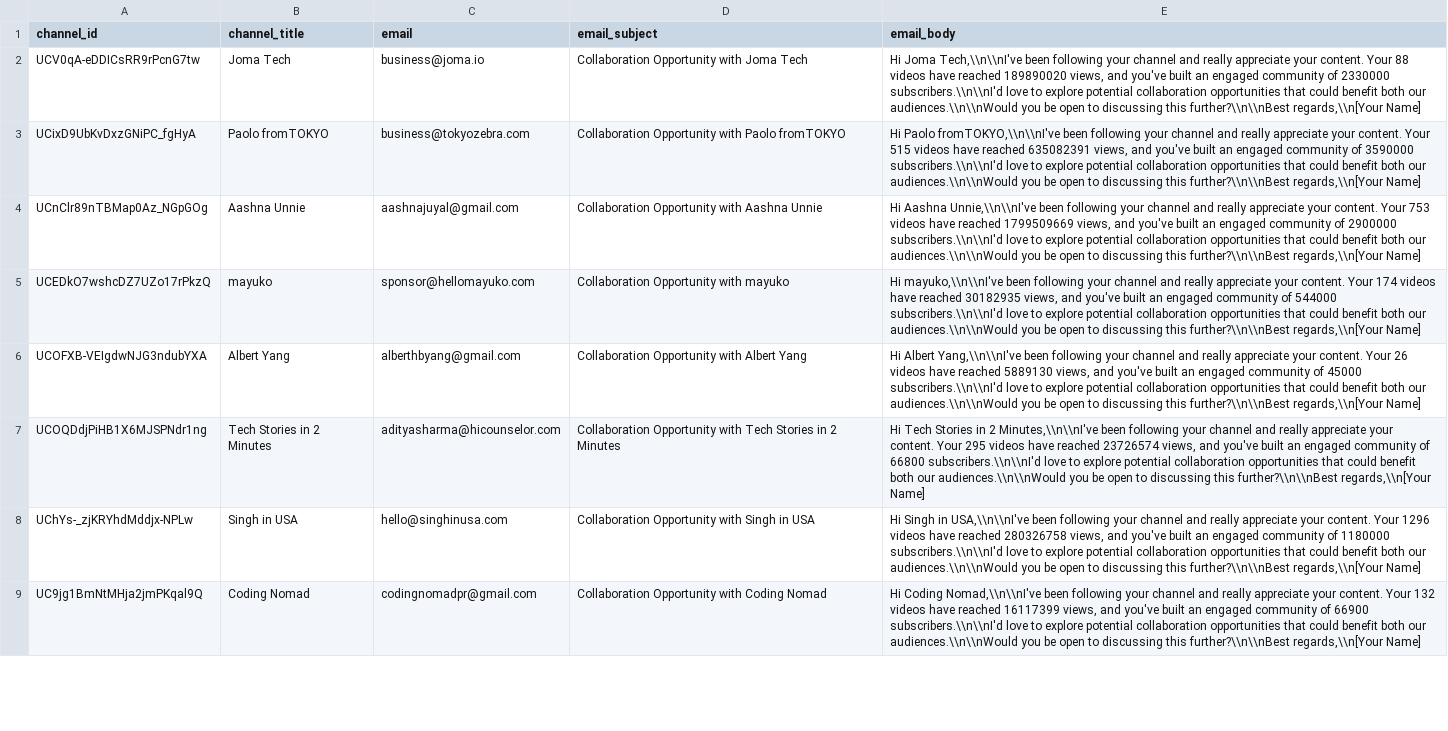
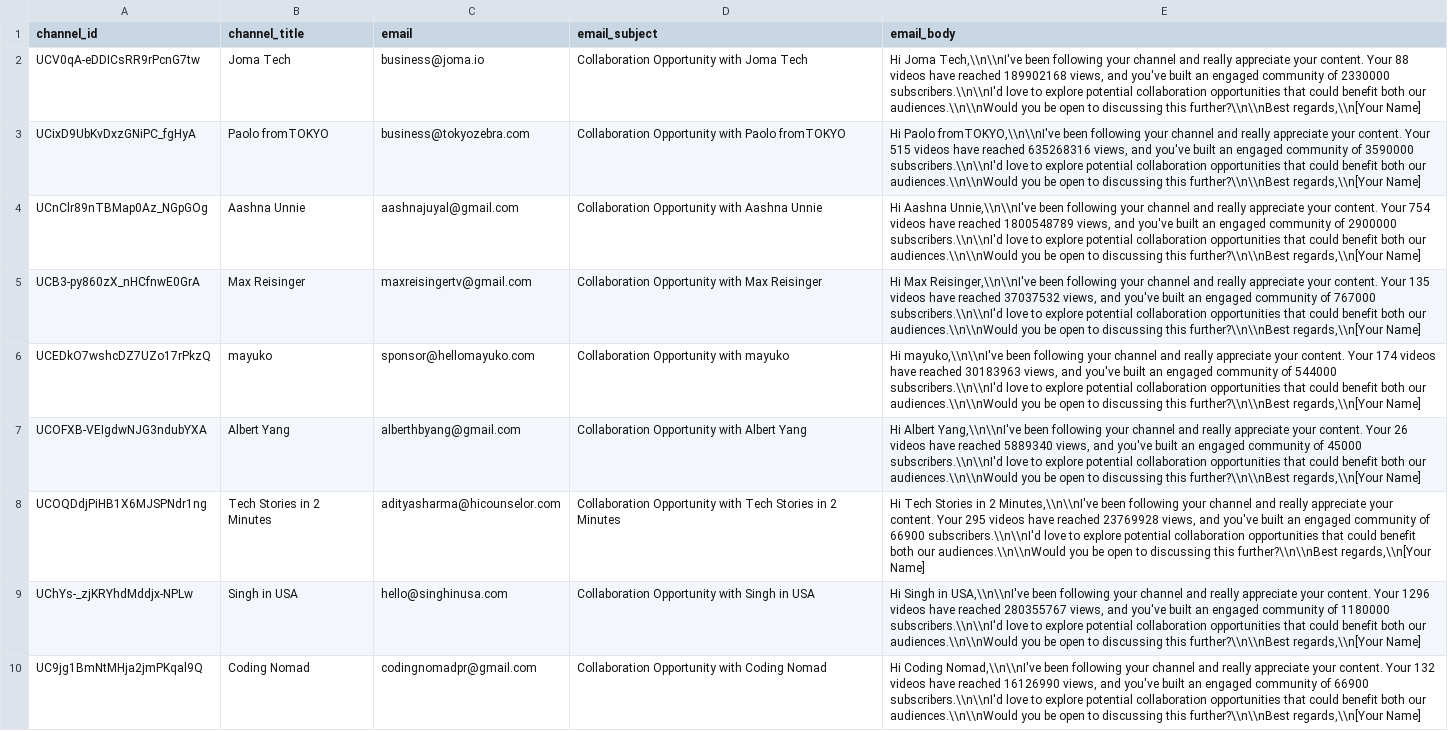
Before and after one commit to malachi-mindwyre/youtube, a CSV file: results/youtube_email_content.csv, drawn as a sheet; only a part is shown; addresses are those after the commit; the diff covers the shown part only; the diff names each change by its address in the sheet, - before the commit and + after, or states it on an @@ line.

```diff
--- a/results/youtube_email_content.csv
+++ b/results/youtube_email_content.csv
-E2 (email_body): …have reached 189890020 views, and…
+E2 (email_body): …have reached 189902168 views, and…
-E3 (email_body): …have reached 635082391 views, and…
+E3 (email_body): …have reached 635268316 views, and…
-E4 (email_body): …content. Your 753 videos have reached 1799509669 views, and…
+E4 (email_body): …content. Your 754 videos have reached 1800548789 views, and…
+row 5: UCB3-py860zX_nHCfnwE0GrA | Max Reisinger | maxreisingertv@gmail.com | Collaboration Opportunity with Max Reisinger | Hi Max Reisinger,\\n\\nI've been following your channel and really appreciate your content. Your 135 videos have reached 37037532 views, and you've built an engaged community of 767000 subscribers.\\n\\nI'd love to explore potential collaboration opportunities that could benefit both our audiences.\\n\\nWould you be open to discussing this further?\\n\\nBest regards,\\n[Your Name]
-E6 (email_body): …have reached 30182935 views, and…
+E6 (email_body): …have reached 30183963 views, and…
-E7 (email_body): …have reached 5889130 views, and…
+E7 (email_body): …have reached 5889340 views, and…
-E8 (email_body): …have reached 23726574 views, and you've built an engaged community of 66800 subscribers.\\n\\nI'd love…
+E8 (email_body): …have reached 23769928 views, and you've built an engaged community of 66900 subscribers.\\n\\nI'd love…
-E9 (email_body): …have reached 280326758 views, and…
+E9 (email_body): …have reached 280355767 views, and…
-E10 (email_body): …have reached 16117399 views, and…
+E10 (email_body): …have reached 16126990 views, and…
```
Also changed, not shown: 2 added rows and 6 edited cells elsewhere in this file, results/youtube_channels.csv, 7 other files.
